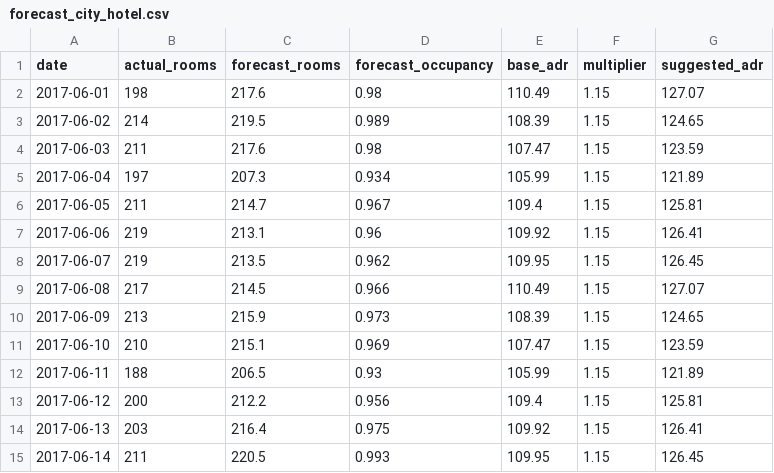
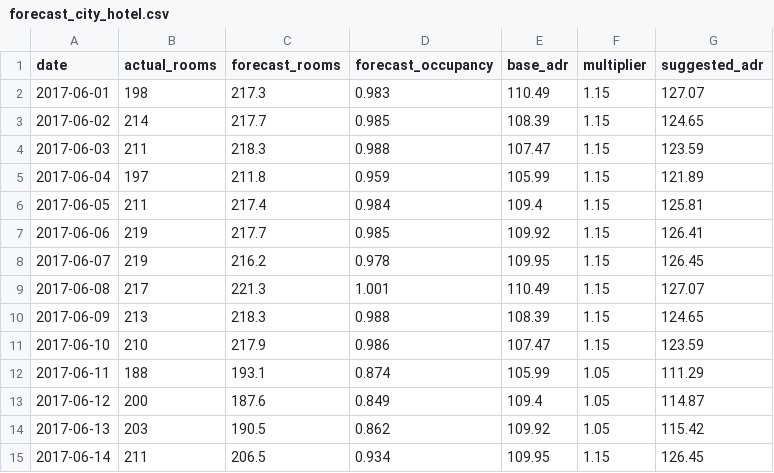
Before and after one commit to phamhongnhattan-boop/hotel-demand-forecast, a CSV file: reports/forecast_city_hotel.csv, drawn as a sheet; only a part is shown; the diff covers the shown part only.

```diff
--- a/reports/forecast_city_hotel.csv
+++ b/reports/forecast_city_hotel.csv
@@ -1,15 +1,15 @@
 date,actual_rooms,forecast_rooms,forecast_occupancy,base_adr,multiplier,suggested_adr
-2017-06-01,198,217.6,0.98,110.49,1.15,127.07
-2017-06-02,214,219.5,0.989,108.39,1.15,124.65
-2017-06-03,211,217.6,0.98,107.47,1.15,123.59
-2017-06-04,197,207.3,0.934,105.99,1.15,121.89
-2017-06-05,211,214.7,0.967,109.4,1.15,125.81
-2017-06-06,219,213.1,0.96,109.92,1.15,126.41
-2017-06-07,219,213.5,0.962,109.95,1.15,126.45
-2017-06-08,217,214.5,0.966,110.49,1.15,127.07
-2017-06-09,213,215.9,0.973,108.39,1.15,124.65
-2017-06-10,210,215.1,0.969,107.47,1.15,123.59
-2017-06-11,188,206.5,0.93,105.99,1.15,121.89
-2017-06-12,200,212.2,0.956,109.4,1.15,125.81
-2017-06-13,203,216.4,0.975,109.92,1.15,126.41
-2017-06-14,211,220.5,0.993,109.95,1.15,126.45
+2017-06-01,198,217.3,0.983,110.49,1.15,127.07
+2017-06-02,214,217.7,0.985,108.39,1.15,124.65
+2017-06-03,211,218.3,0.988,107.47,1.15,123.59
+2017-06-04,197,211.8,0.959,105.99,1.15,121.89
+2017-06-05,211,217.4,0.984,109.4,1.15,125.81
+2017-06-06,219,217.7,0.985,109.92,1.15,126.41
+2017-06-07,219,216.2,0.978,109.95,1.15,126.45
+2017-06-08,217,221.3,1.001,110.49,1.15,127.07
+2017-06-09,213,218.3,0.988,108.39,1.15,124.65
+2017-06-10,210,217.9,0.986,107.47,1.15,123.59
+2017-06-11,188,193.1,0.874,105.99,1.05,111.29
+2017-06-12,200,187.6,0.849,109.4,1.05,114.87
+2017-06-13,203,190.5,0.862,109.92,1.05,115.42
+2017-06-14,211,206.5,0.934,109.95,1.15,126.45
```
Also changed, not shown: 158 edited cells elsewhere in this file, reports/forecast_resort_hotel.csv, 4 other files.
